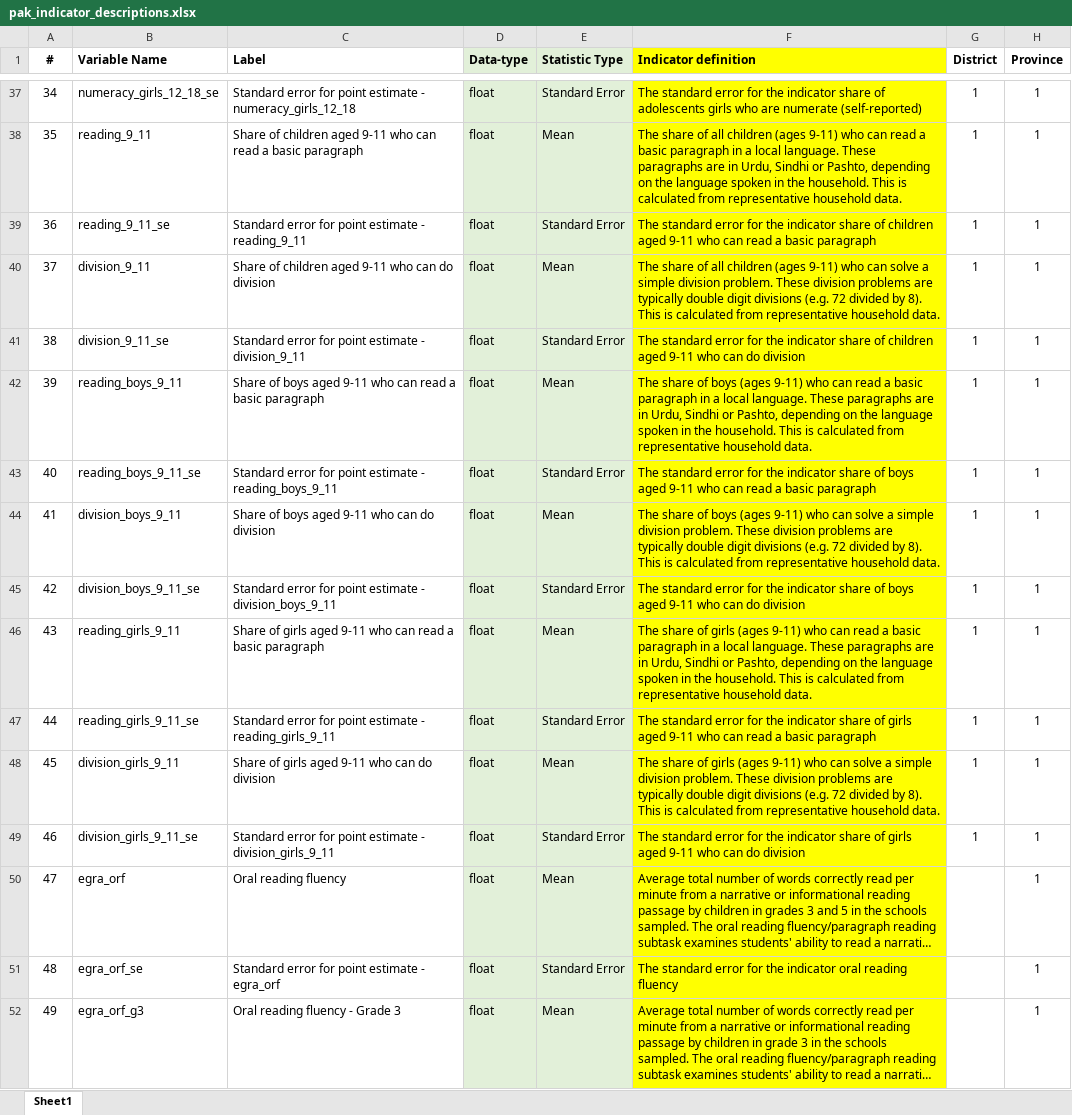
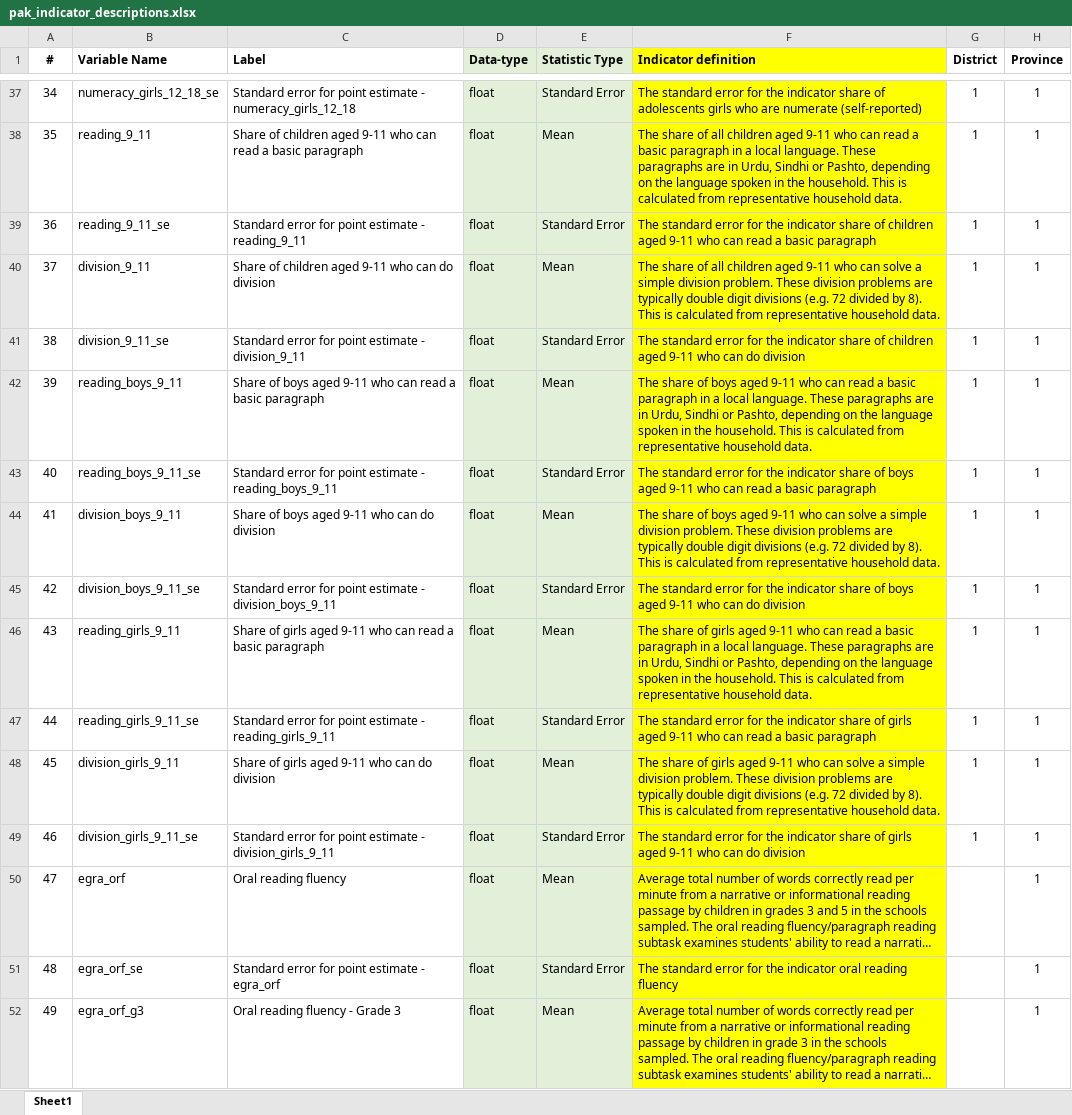
Before and after one commit to worldbank/pakEducationDashboard, an Excel workbook: data-raw/data_input/pak_indicator_descriptions/pak_indicator_descriptions.xlsx, sheet Sheet1, drawn as a sheet; only a part is shown, gaps mark what is left out; long unchanged cells end in …; values as stored, in another font and other column widths than the file's, no borders; the diff covers the shown part only; the diff names each change by its address in the sheet, - before the commit and + after, or states it on an @@ line.

Commit message:
adjust indicator description

```diff
--- a/data-raw/data_input/pak_indicator_descriptions/pak_indicator_descriptions.xlsx (sheet Sheet1)
+++ b/data-raw/data_input/pak_indicator_descriptions/pak_indicator_descriptions.xlsx (sheet Sheet1)
-F38 (Indicator definition): …all children (ages 9-11) who can…
+F38 (Indicator definition): …all children aged 9-11 who can…
-F40 (Indicator definition): …all children (ages 9-11) who can…
+F40 (Indicator definition): …all children aged 9-11 who can…
-F42 (Indicator definition): …of boys (ages 9-11) who can…
+F42 (Indicator definition): …of boys aged 9-11 who can…
-F44 (Indicator definition): …of boys (ages 9-11) who can…
+F44 (Indicator definition): …of boys aged 9-11 who can…
-F46 (Indicator definition): …of girls (ages 9-11) who can…
+F46 (Indicator definition): …of girls aged 9-11 who can…
-F48 (Indicator definition): …of girls (ages 9-11) who can…
+F48 (Indicator definition): …of girls aged 9-11 who can…
```
Also changed, not shown: 22 edited cells elsewhere in this sheet, 10 other files.
